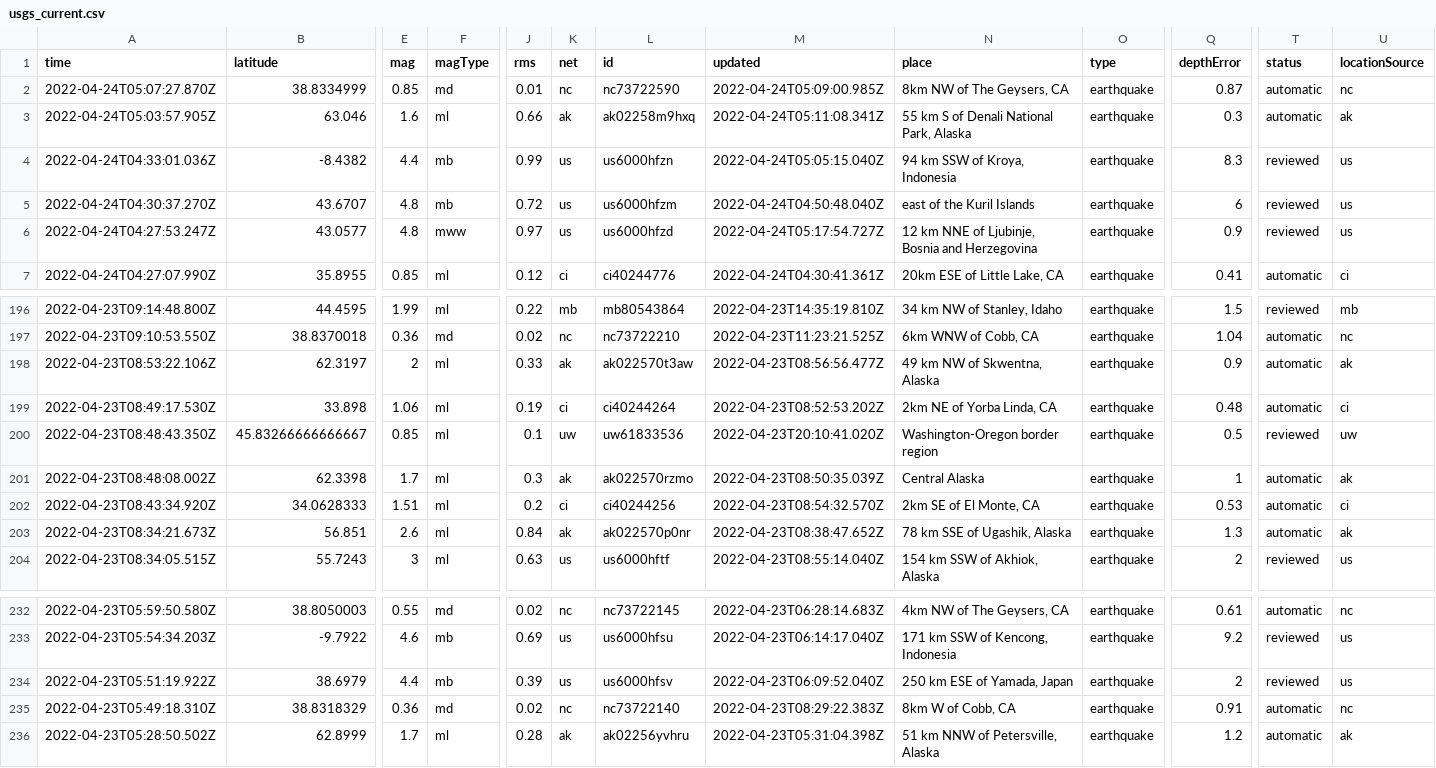
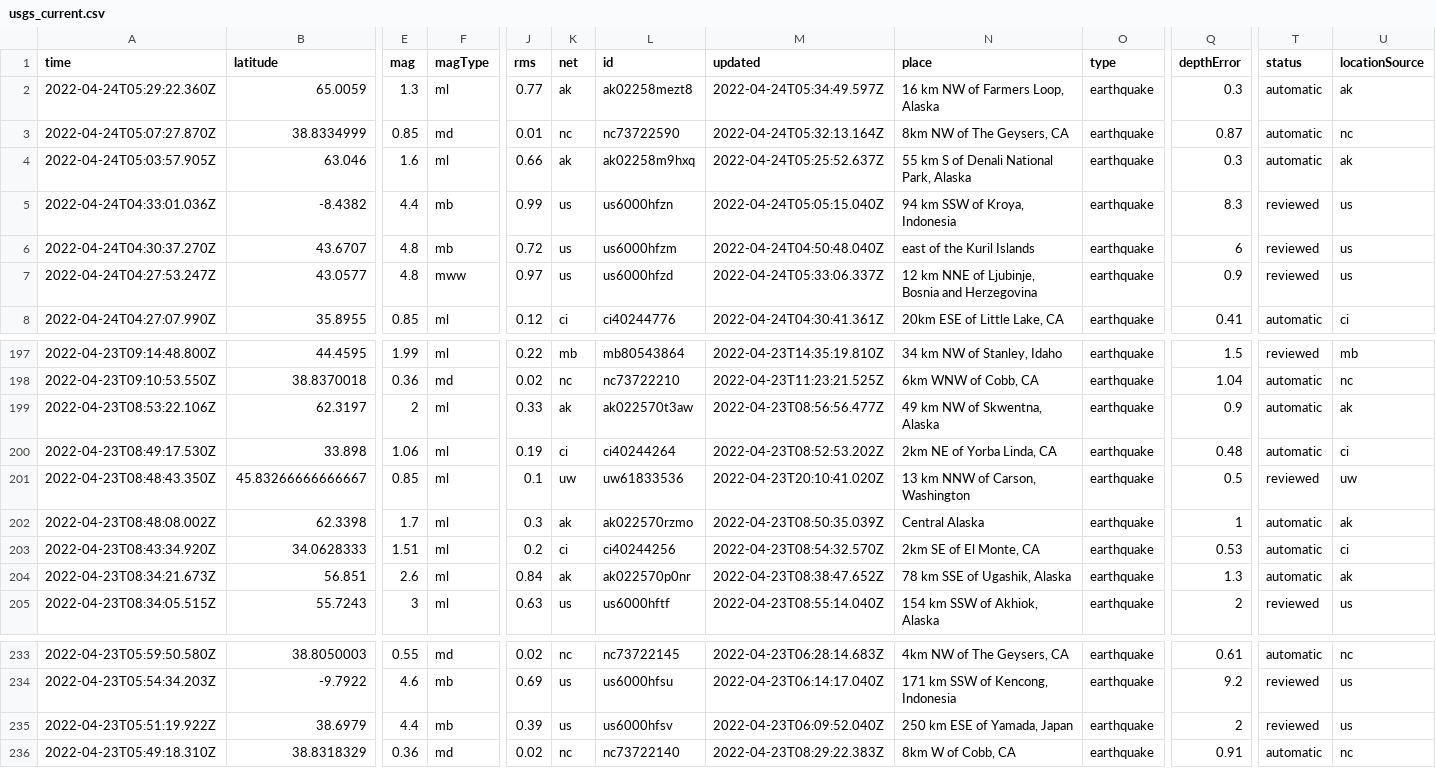
Before and after one commit to LauriNuoska/NICARharjoitus, a CSV file: usgs_current.csv, drawn as a sheet; only a part is shown, gaps mark what is left out; removed rows and columns are numbered as before the commit, all else as after; rows hold the shown columns only; the diff names each change by its address in the sheet, - before the commit and + after, or states it on an @@ line.

```diff
--- a/usgs_current.csv
+++ b/usgs_current.csv
+row 2: 2022-04-24T05:29:22.360Z | 65.0059 | 1.3 | ml | 0.77 | ak | ak02258mezt8 | 2022-04-24T05:34:49.597Z | 16 km NW of Farmers Loop, Alaska | earthquake | 0.3 | automatic | ak
-M3 (updated): 2022-04-24T05:09:00.985Z
+M3 (updated): 2022-04-24T05:32:13.164Z
-M4 (updated): 2022-04-24T05:11:08.341Z
+M4 (updated): 2022-04-24T05:25:52.637Z
-M7 (updated): 2022-04-24T05:17:54.727Z
+M7 (updated): 2022-04-24T05:33:06.337Z
-N201 (place): Washington-Oregon border region
+N201 (place): 13 km NNW of Carson, Washington
-row 236: 2022-04-23T05:28:50.502Z | 62.8999 | 1.7 | ml | 0.28 | ak | ak02256yvhru | 2022-04-23T05:31:04.398Z | 51 km NNW of Petersville, Alaska | earthquake | 1.2 | automatic | ak
```
Also changed, not shown: 1 other file.
